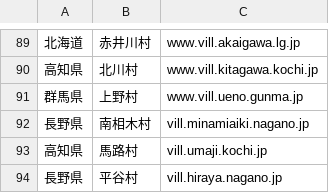
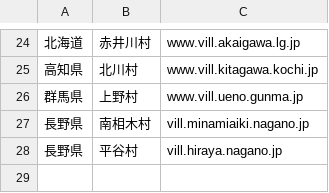
Before and after one commit to kamasho1234/hoikaten, a TSV file: tasks/vacancy-unreachable.tsv, drawn as a sheet; only a part is shown, gaps mark what is left out; the diff covers the shown part only; the diff names each change by its address in the sheet, - before the commit and + after, or states it on an @@ line.

```diff
--- a/tasks/vacancy-unreachable.tsv
+++ b/tasks/vacancy-unreachable.tsv
-row 93: 高知県 | 馬路村 | vill.umaji.kochi.jp
```
Also changed, not shown: 65 removed rows elsewhere in this file, 1 other file.
